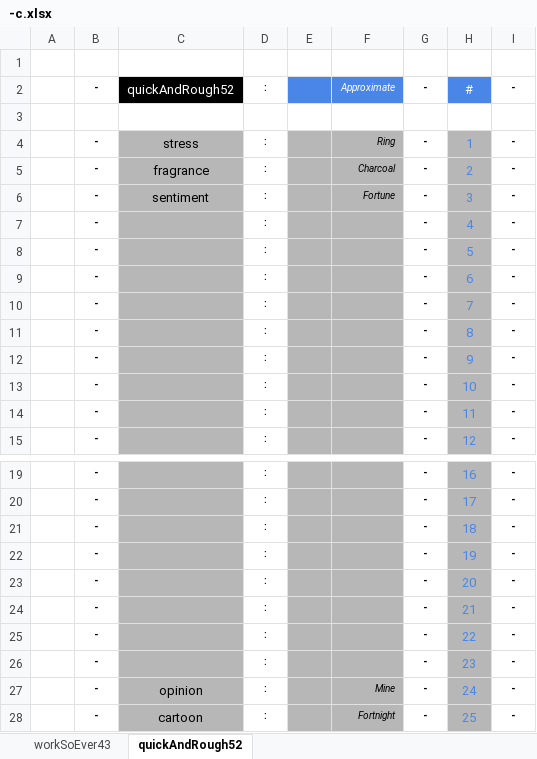
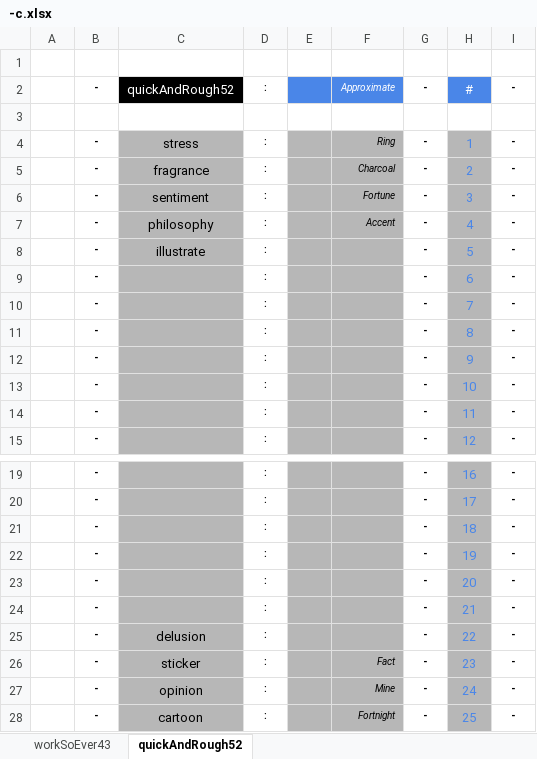
Before and after one commit to openroot/dev.bitstationary, an Excel workbook: dev.bitstationary/-c/-c.xlsx, sheet quickAndRough52, drawn as a sheet; only a part is shown, gaps mark what is left out; values as stored, in another font and other column widths than the file's, no borders; charts and pictures not drawn; the diff names each change by its address in the sheet, - before the commit and + after, or states it on an @@ line.

```diff
--- a/dev.bitstationary/-c/-c.xlsx (sheet quickAndRough52)
+++ b/dev.bitstationary/-c/-c.xlsx (sheet quickAndRough52)
-C7: (empty)
+C7: philosophy
-F7: (empty)
+F7: Accent
-C8: (empty)
+C8: illustrate
-C25: (empty)
+C25: delusion
-C26: (empty)
+C26: sticker
-F26: (empty)
+F26: Fact
```
Also changed, not shown: sheet workSoEver43, 3 other files.
